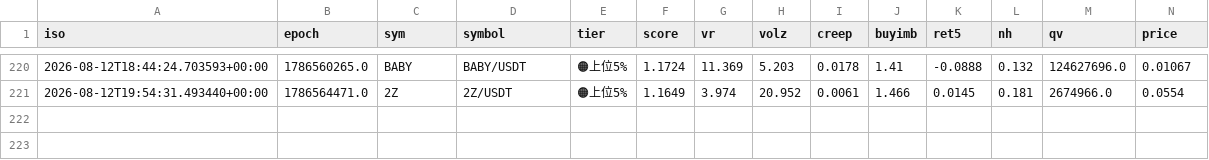
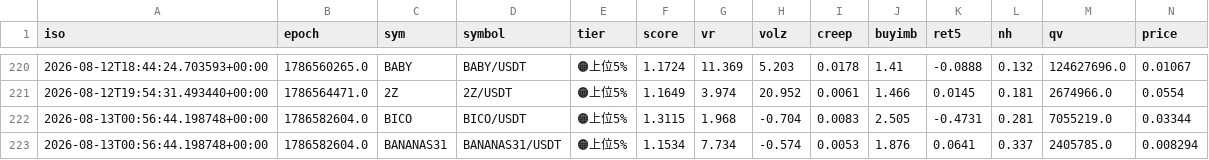
Before and after one commit to divisas072-ui/pump_scan.py, a CSV file: alerts_log.csv, drawn as a sheet; only a part is shown, gaps mark what is left out; rows hold the shown columns only; the diff names each change by its address in the sheet, - before the commit and + after, or states it on an @@ line.

```diff
--- a/alerts_log.csv
+++ b/alerts_log.csv
+row 222: 2026-08-13T00:56:44.198748+00:00 | 1786582604.0 | BICO | BICO/USDT | 🟠上位5% | 1.3115 | 1.968 | -0.704 | 0.0083 | 2.505 | -0.4731 | 0.281 | 7055219.0 | 0.03344
+row 223: 2026-08-13T00:56:44.198748+00:00 | 1786582604.0 | BANANAS31 | BANANAS31/USDT | 🟠上位5% | 1.1534 | 7.734 | -0.574 | 0.0053 | 1.876 | 0.0641 | 0.337 | 2405785.0 | 0.008294
```
Also changed, not shown: 2 other files.
